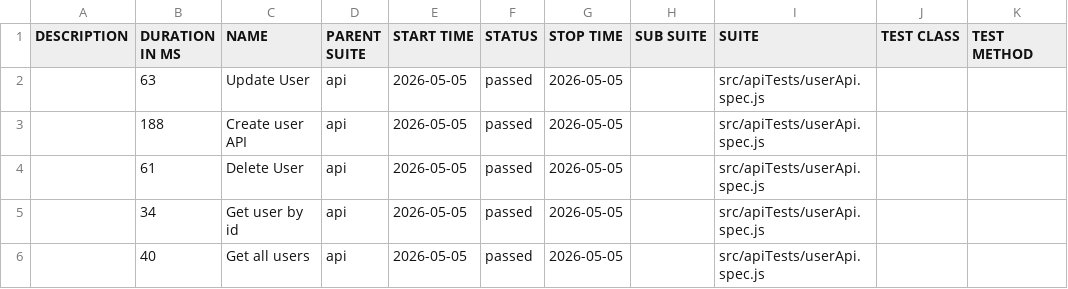
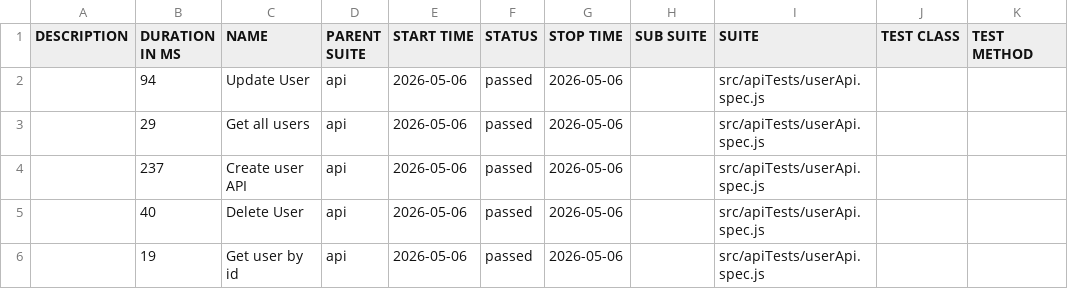
Before and after one commit to pranaya1997/Playwright-Framework, a CSV file: allure/data/suites.csv, drawn as a sheet.

```diff
--- a/allure/data/suites.csv
+++ b/allure/data/suites.csv
@@ -1,6 +1,6 @@
 "DESCRIPTION","DURATION IN MS","NAME","PARENT SUITE","START TIME","STATUS","STOP TIME","SUB SUITE","SUITE","TEST CLASS","TEST METHOD"
-"","63","Update User","api","2026-05-05","passed","2026-05-05","","src/apiTests/userApi.spec.js","",""
-"","188","Create user API","api","2026-05-05","passed","2026-05-05","","src/apiTests/userApi.spec.js","",""
-"","61","Delete User","api","2026-05-05","passed","2026-05-05","","src/apiTests/userApi.spec.js","",""
-"","34","Get user by id","api","2026-05-05","passed","2026-05-05","","src/apiTests/userApi.spec.js","",""
-"","40","Get all users","api","2026-05-05","passed","2026-05-05","","src/apiTests/userApi.spec.js","",""
+"","94","Update User","api","2026-05-06","passed","2026-05-06","","src/apiTests/userApi.spec.js","",""
+"","29","Get all users","api","2026-05-06","passed","2026-05-06","","src/apiTests/userApi.spec.js","",""
+"","237","Create user API","api","2026-05-06","passed","2026-05-06","","src/apiTests/userApi.spec.js","",""
+"","40","Delete User","api","2026-05-06","passed","2026-05-06","","src/apiTests/userApi.spec.js","",""
+"","19","Get user by id","api","2026-05-06","passed","2026-05-06","","src/apiTests/userApi.spec.js","",""
```
Also changed, not shown: 28 other files.
